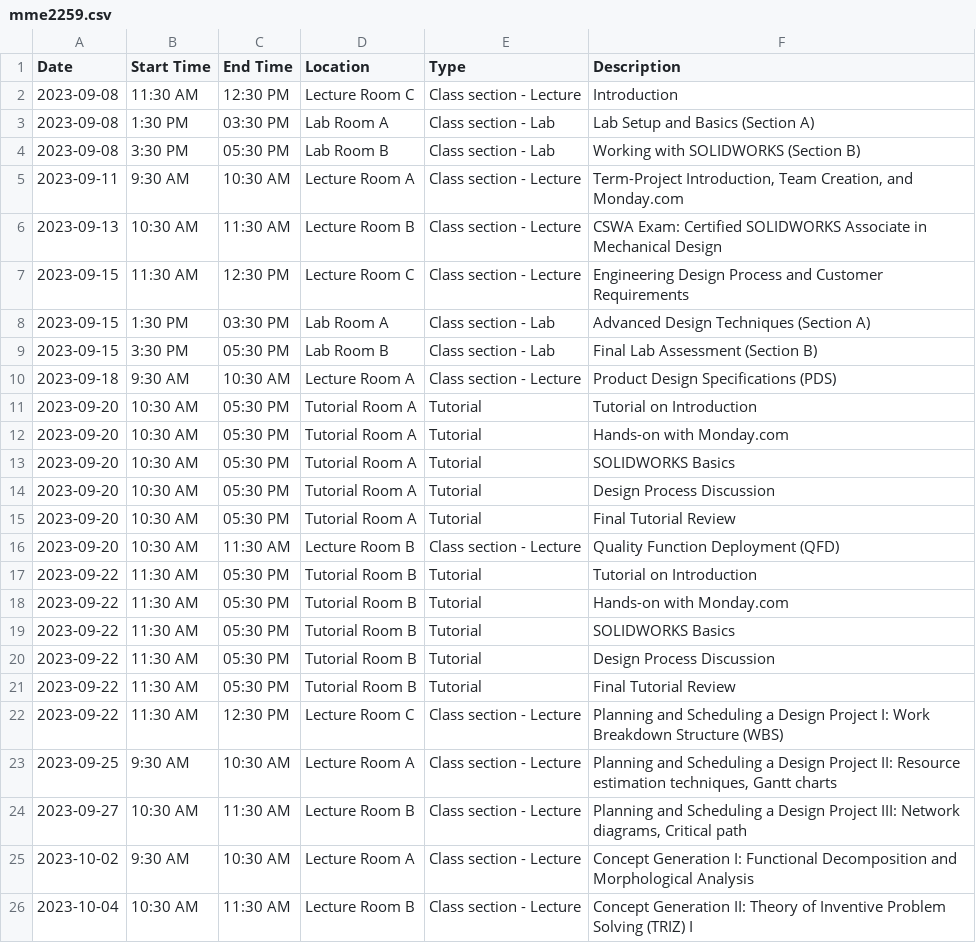
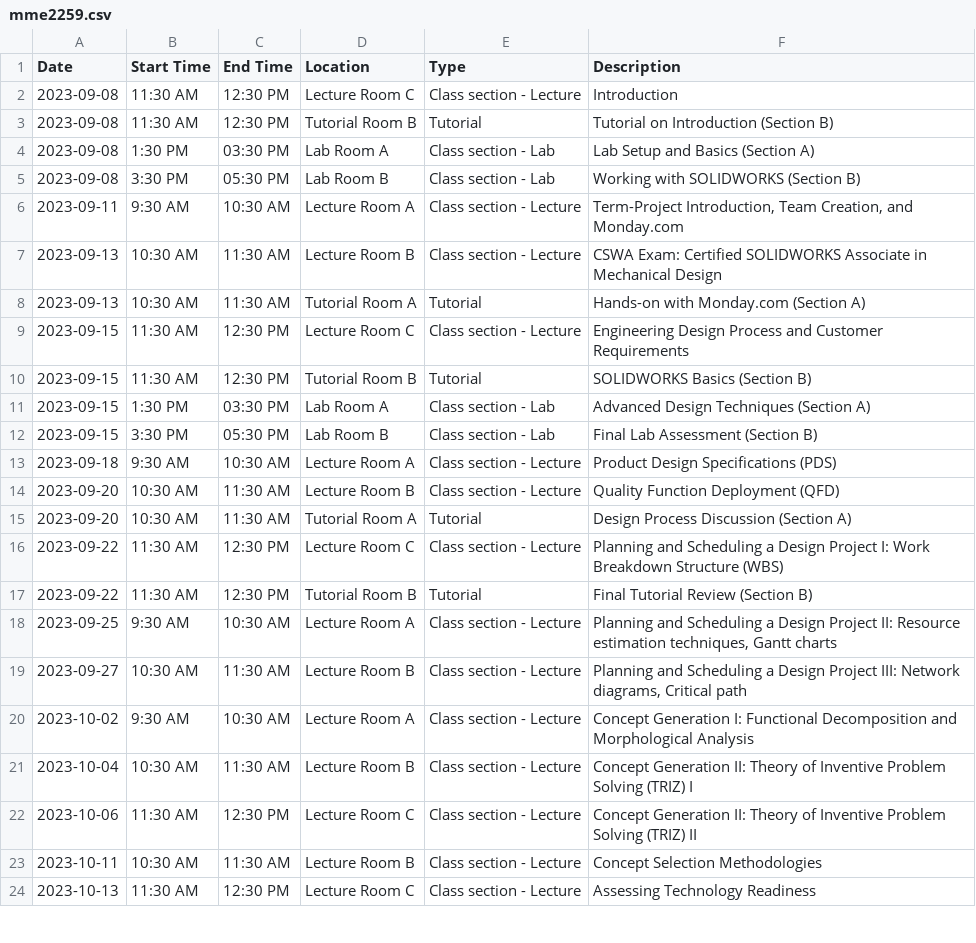
Before and after one commit to ProfPrice/syllabus_generator, a CSV file: Output/mme2259.csv, drawn as a sheet; only a part is shown; the shorter side is filled out with more unchanged rows.

```diff
--- a/Output/mme2259.csv
+++ b/Output/mme2259.csv
@@ -2,2 +2,3 @@ Date,Start Time,End Time,Location,Type,Description
 2023-09-08,11:30 AM,12:30 PM,Lecture Room C,Class section - Lecture,Introduction
+2023-09-08,11:30 AM,12:30 PM,Tutorial Room B,Tutorial,Tutorial on Introduction (Section B)
 2023-09-08,1:30 PM,03:30 PM,Lab Room A,Class section - Lab,Lab Setup and Basics (Section A)
@@ -6,3 +7,5 @@ Date,Start Time,End Time,Location,Type,Description
 2023-09-13,10:30 AM,11:30 AM,Lecture Room B,Class section - Lecture,CSWA Exam: Certified SOLIDWORKS Associate in Mechanical Design
+2023-09-13,10:30 AM,11:30 AM,Tutorial Room A,Tutorial,Hands-on with Monday.com (Section A)
 2023-09-15,11:30 AM,12:30 PM,Lecture Room C,Class section - Lecture,Engineering Design Process and Customer Requirements
+2023-09-15,11:30 AM,12:30 PM,Tutorial Room B,Tutorial,SOLIDWORKS Basics (Section B)
 2023-09-15,1:30 PM,03:30 PM,Lab Room A,Class section - Lab,Advanced Design Techniques (Section A)
@@ -10,14 +13,6 @@ Date,Start Time,End Time,Location,Type,Description
 2023-09-18,9:30 AM,10:30 AM,Lecture Room A,Class section - Lecture,Product Design Specifications (PDS)
-2023-09-20,10:30 AM,05:30 PM,Tutorial Room A,Tutorial,Tutorial on Introduction
-2023-09-20,10:30 AM,05:30 PM,Tutorial Room A,Tutorial,Hands-on with Monday.com
-2023-09-20,10:30 AM,05:30 PM,Tutorial Room A,Tutorial,SOLIDWORKS Basics
-2023-09-20,10:30 AM,05:30 PM,Tutorial Room A,Tutorial,Design Process Discussion
-2023-09-20,10:30 AM,05:30 PM,Tutorial Room A,Tutorial,Final Tutorial Review
 2023-09-20,10:30 AM,11:30 AM,Lecture Room B,Class section - Lecture,Quality Function Deployment (QFD)
-2023-09-22,11:30 AM,05:30 PM,Tutorial Room B,Tutorial,Tutorial on Introduction
-2023-09-22,11:30 AM,05:30 PM,Tutorial Room B,Tutorial,Hands-on with Monday.com
-2023-09-22,11:30 AM,05:30 PM,Tutorial Room B,Tutorial,SOLIDWORKS Basics
-2023-09-22,11:30 AM,05:30 PM,Tutorial Room B,Tutorial,Design Process Discussion
-2023-09-22,11:30 AM,05:30 PM,Tutorial Room B,Tutorial,Final Tutorial Review
+2023-09-20,10:30 AM,11:30 AM,Tutorial Room A,Tutorial,Design Process Discussion (Section A)
 2023-09-22,11:30 AM,12:30 PM,Lecture Room C,Class section - Lecture,Planning and Scheduling a Design Project I: Work Breakdown Structure (WBS)
+2023-09-22,11:30 AM,12:30 PM,Tutorial Room B,Tutorial,Final Tutorial Review (Section B)
 2023-09-25,9:30 AM,10:30 AM,Lecture Room A,Class section - Lecture,"Planning and Scheduling a Design Project II: Resource estimation techniques, Gantt charts"
```
Also changed, not shown: 1 other file.
